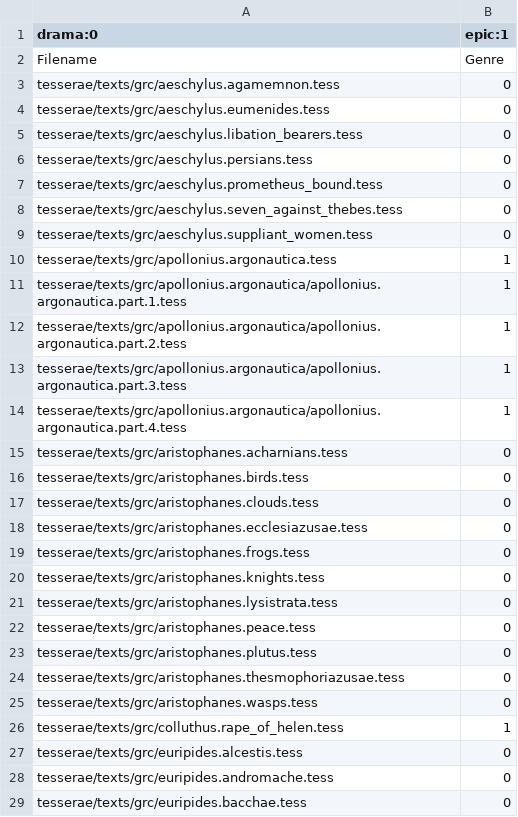
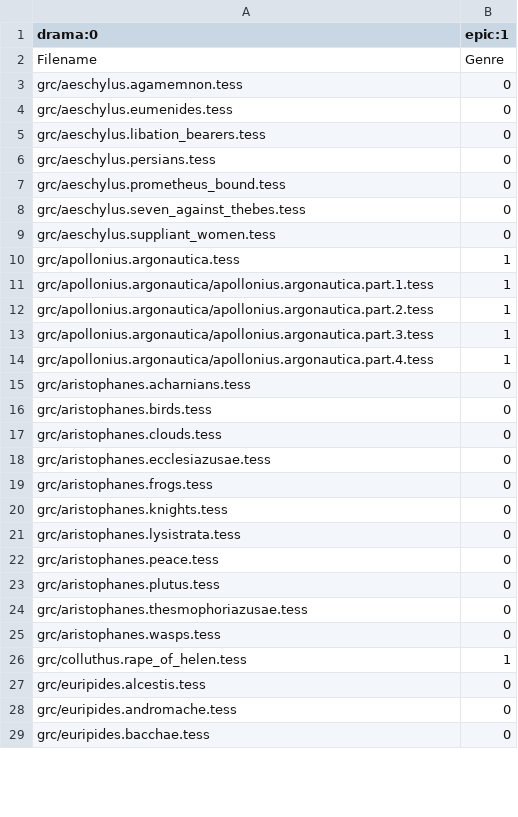
Before and after one commit to qcrit/LaTeCH-CLfL-2019-GreekClassification, a CSV file: labels/one_vs_one/drama_vs_epic.csv, drawn as a sheet; only a part is shown; the diff covers the shown part only.

```diff
--- a/labels/one_vs_one/drama_vs_epic.csv
+++ b/labels/one_vs_one/drama_vs_epic.csv
@@ -2,28 +2,28 @@ drama:0,epic:1
 Filename,Genre
-tesserae/texts/grc/aeschylus.agamemnon.tess,0
-tesserae/texts/grc/aeschylus.eumenides.tess,0
-tesserae/texts/grc/aeschylus.libation_bearers.tess,0
-tesserae/texts/grc/aeschylus.persians.tess,0
-tesserae/texts/grc/aeschylus.prometheus_bound.tess,0
-tesserae/texts/grc/aeschylus.seven_against_thebes.tess,0
-tesserae/texts/grc/aeschylus.suppliant_women.tess,0
-tesserae/texts/grc/apollonius.argonautica.tess,1
-tesserae/texts/grc/apollonius.argonautica/apollonius.argonautica.part.1.tess,1
-tesserae/texts/grc/apollonius.argonautica/apollonius.argonautica.part.2.tess,1
-tesserae/texts/grc/apollonius.argonautica/apollonius.argonautica.part.3.tess,1
-tesserae/texts/grc/apollonius.argonautica/apollonius.argonautica.part.4.tess,1
-tesserae/texts/grc/aristophanes.acharnians.tess,0
-tesserae/texts/grc/aristophanes.birds.tess,0
-tesserae/texts/grc/aristophanes.clouds.tess,0
-tesserae/texts/grc/aristophanes.ecclesiazusae.tess,0
-tesserae/texts/grc/aristophanes.frogs.tess,0
-tesserae/texts/grc/aristophanes.knights.tess,0
-tesserae/texts/grc/aristophanes.lysistrata.tess,0
-tesserae/texts/grc/aristophanes.peace.tess,0
-tesserae/texts/grc/aristophanes.plutus.tess,0
-tesserae/texts/grc/aristophanes.thesmophoriazusae.tess,0
-tesserae/texts/grc/aristophanes.wasps.tess,0
-tesserae/texts/grc/colluthus.rape_of_helen.tess,1
-tesserae/texts/grc/euripides.alcestis.tess,0
-tesserae/texts/grc/euripides.andromache.tess,0
-tesserae/texts/grc/euripides.bacchae.tess,0
+grc/aeschylus.agamemnon.tess,0
+grc/aeschylus.eumenides.tess,0
+grc/aeschylus.libation_bearers.tess,0
+grc/aeschylus.persians.tess,0
+grc/aeschylus.prometheus_bound.tess,0
+grc/aeschylus.seven_against_thebes.tess,0
+grc/aeschylus.suppliant_women.tess,0
+grc/apollonius.argonautica.tess,1
+grc/apollonius.argonautica/apollonius.argonautica.part.1.tess,1
+grc/apollonius.argonautica/apollonius.argonautica.part.2.tess,1
+grc/apollonius.argonautica/apollonius.argonautica.part.3.tess,1
+grc/apollonius.argonautica/apollonius.argonautica.part.4.tess,1
+grc/aristophanes.acharnians.tess,0
+grc/aristophanes.birds.tess,0
+grc/aristophanes.clouds.tess,0
+grc/aristophanes.ecclesiazusae.tess,0
+grc/aristophanes.frogs.tess,0
+grc/aristophanes.knights.tess,0
+grc/aristophanes.lysistrata.tess,0
+grc/aristophanes.peace.tess,0
+grc/aristophanes.plutus.tess,0
+grc/aristophanes.thesmophoriazusae.tess,0
+grc/aristophanes.wasps.tess,0
+grc/colluthus.rape_of_helen.tess,1
+grc/euripides.alcestis.tess,0
+grc/euripides.andromache.tess,0
+grc/euripides.bacchae.tess,0
```
Also changed, not shown: 107 edited cells elsewhere in this file, labels/one_vs_all_in_same_genre/drama_vs_rest_of_verse.csv, labels/one_vs_all_in_same_genre/epic_vs_rest_of_verse.csv, 12 other files.
